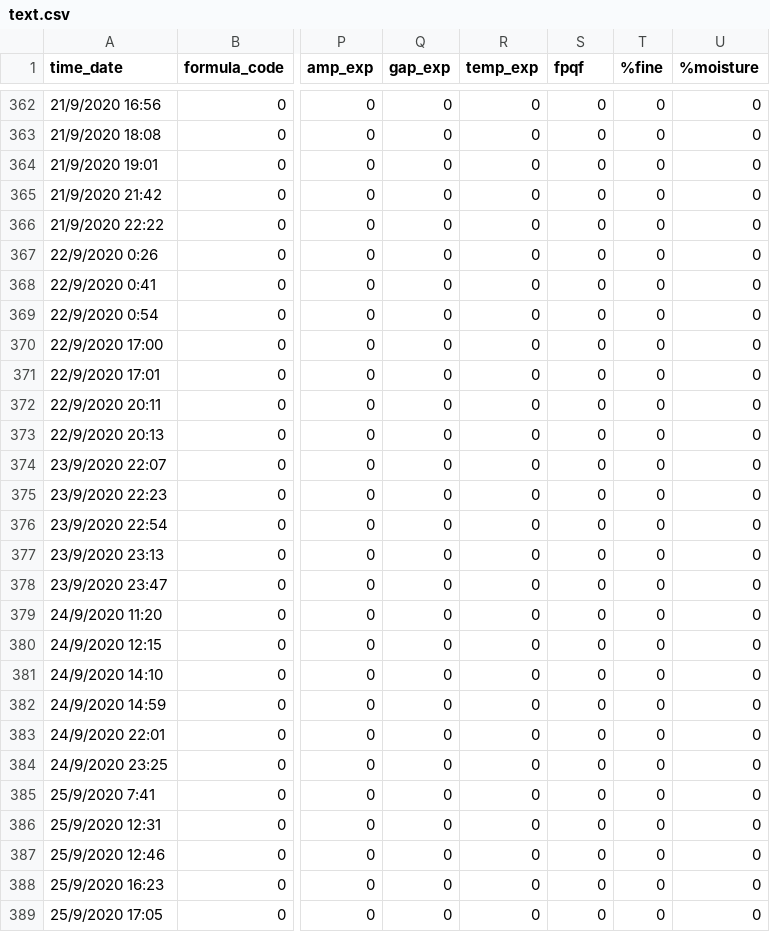
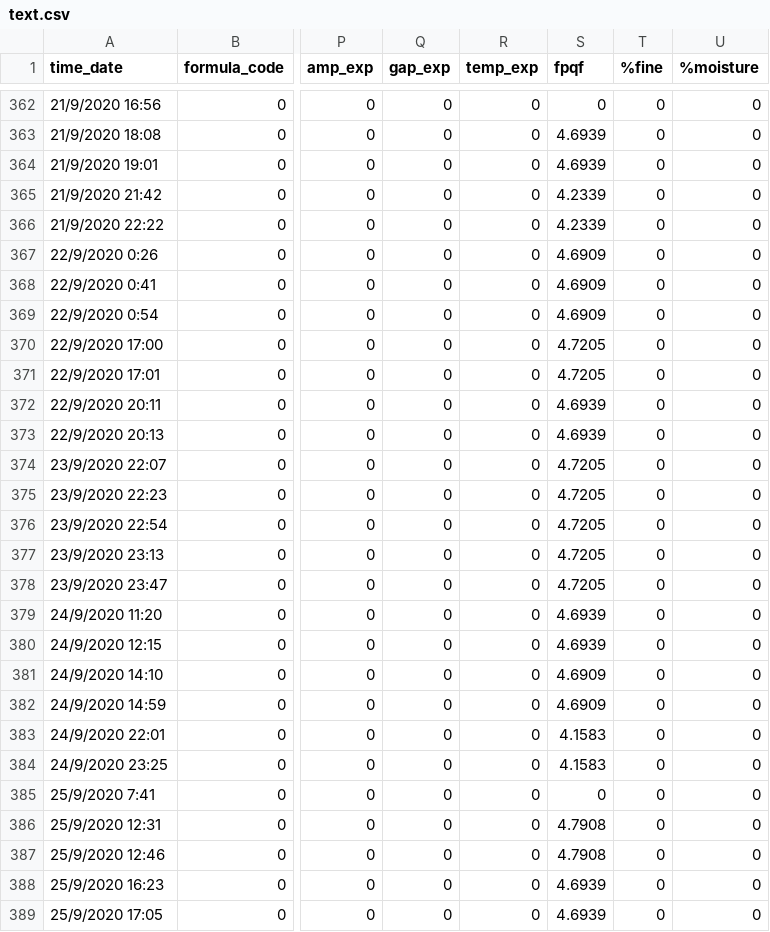
Before and after one commit to ThassanaiSri/test, a CSV file: text.csv, drawn as a sheet; only a part is shown, gaps mark what is left out; the diff covers the shown part only; the diff names each change by its address in the sheet, - before the commit and + after, or states it on an @@ line.

```diff
--- a/text.csv
+++ b/text.csv
-S363:S364 (fpqf): 0
+S363:S364 (fpqf): 4.6939
-S365:S366 (fpqf): 0
+S365:S366 (fpqf): 4.2339
-S367:S369 (fpqf): 0
+S367:S369 (fpqf): 4.6909
-S370:S371 (fpqf): 0
+S370:S371 (fpqf): 4.7205
-S372:S373 (fpqf): 0
+S372:S373 (fpqf): 4.6939
-S374:S378 (fpqf): 0
+S374:S378 (fpqf): 4.7205
-S379:S380 (fpqf): 0
+S379:S380 (fpqf): 4.6939
-S381:S382 (fpqf): 0
+S381:S382 (fpqf): 4.6909
-S383:S384 (fpqf): 0
+S383:S384 (fpqf): 4.1583
-S386:S387 (fpqf): 0
+S386:S387 (fpqf): 4.7908
-S388:S389 (fpqf): 0
+S388:S389 (fpqf): 4.6939
```
Also changed, not shown: 118 edited cells elsewhere in this file.
